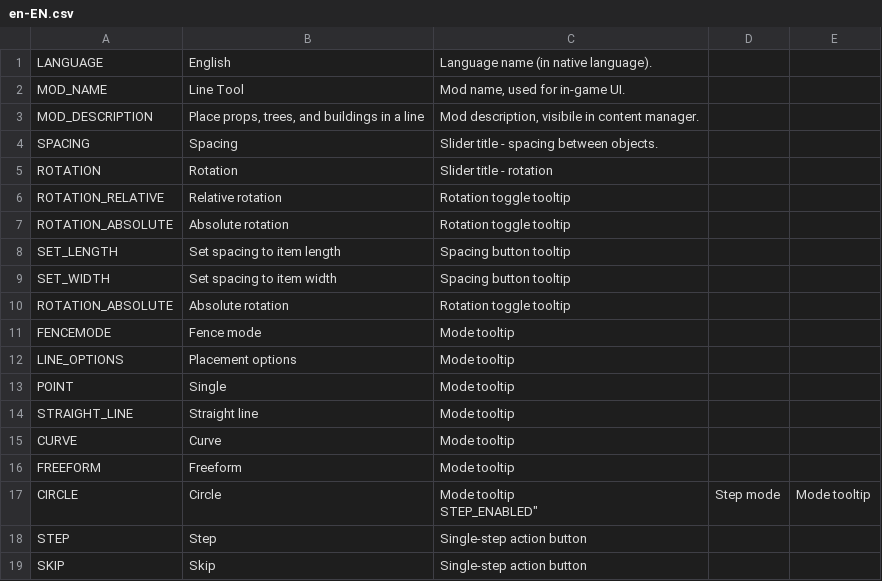
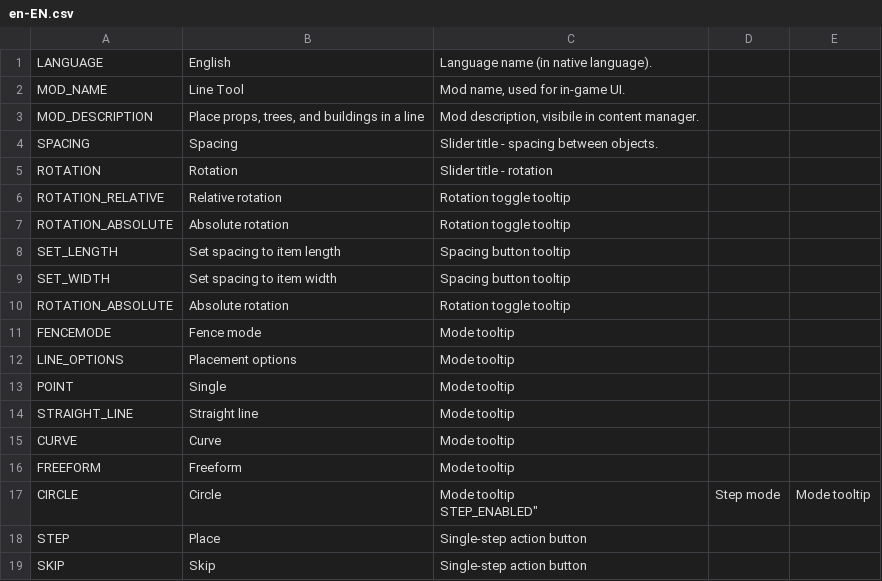
Before and after one commit to algernon-A/LineTool, a CSV file: Translations/en-EN.csv, drawn as a sheet.

```diff
--- a/Translations/en-EN.csv
+++ b/Translations/en-EN.csv
@@ -18,3 +18,3 @@
 "STEP_ENABLED","Step mode","Mode tooltip"
-"STEP","Step","Single-step action button"
+"STEP","Place","Single-step action button"
 "SKIP","Skip","Single-step action button"
```
Also changed, not shown: 2 other files.
